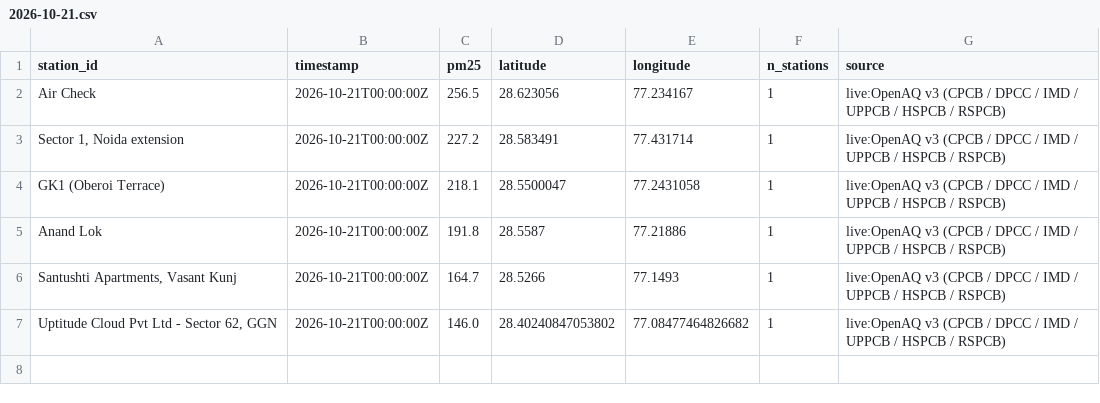
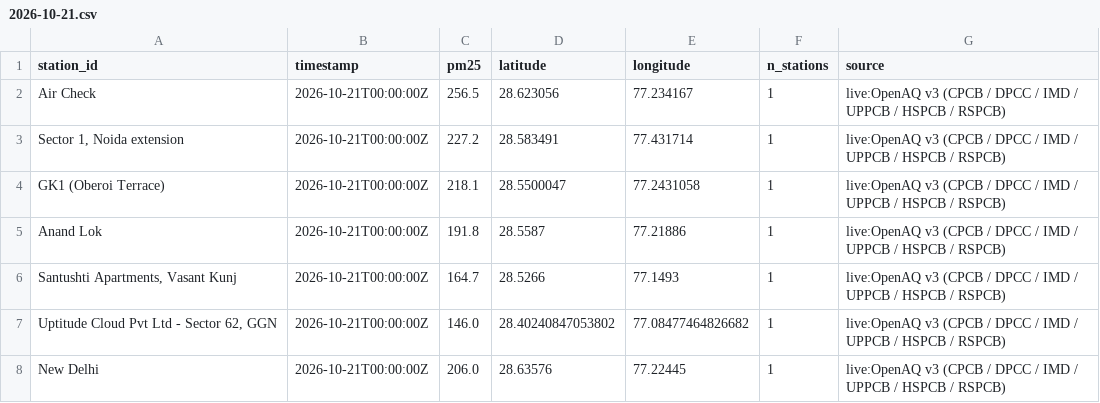
Before and after one commit to jeyamoorthi/AREE, a CSV file: observations/2026-10-21.csv, drawn as a sheet.

```diff
--- a/observations/2026-10-21.csv
+++ b/observations/2026-10-21.csv
@@ -7 +7,2 @@ Anand Lok,2026-10-21T00:00:00Z,191.8,28.5587,77.21886,1,live:OpenAQ v3 (CPCB / D
 "Uptitude Cloud Pvt Ltd - Sector 62, GGN",2026-10-21T00:00:00Z,146.0,28.40240847053802,77.08477464826682,1,live:OpenAQ v3 (CPCB / DPCC / IMD / UPPCB / HSPCB / RSPCB)
+New Delhi,2026-10-21T00:00:00Z,206.0,28.63576,77.22445,1,live:OpenAQ v3 (CPCB / DPCC / IMD / UPPCB / HSPCB / RSPCB)
```
Also changed, not shown: 1 other file.
